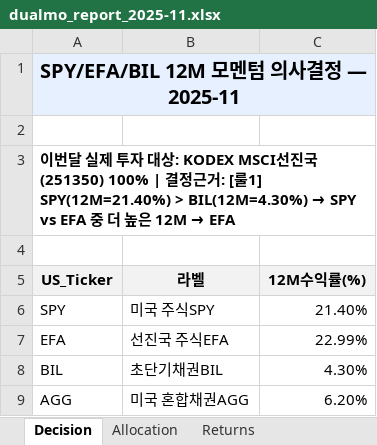
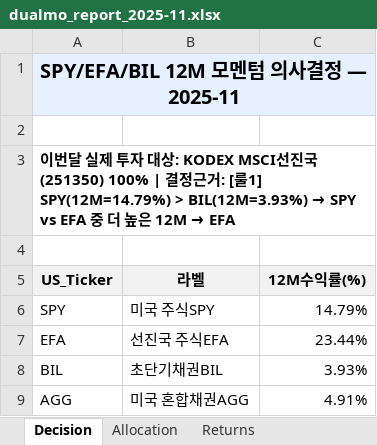
Before and after one commit to ophnsjh0/stocks, an Excel workbook: ISA/dual_momentum_out/dualmo_report_2025-11.xlsx, sheet Decision, drawn as a sheet; values as stored, in another font and other column widths than the file's, no borders; the diff names each change by its address in the sheet, - before the commit and + after, or states it on an @@ line.

```diff
--- a/ISA/dual_momentum_out/dualmo_report_2025-11.xlsx (sheet Decision)
+++ b/ISA/dual_momentum_out/dualmo_report_2025-11.xlsx (sheet Decision)
@@ A3 (US_Ticker): …룰1] SPY(12M=21.40%) > BIL(12M=4.30%) → SPY… → …룰1] SPY(12M=14.79%) > BIL(12M=3.93%) → SPY… @@
-C6 (12M수익률(%)): 21.40%
+C6 (12M수익률(%)): 14.79%
-C7 (12M수익률(%)): 22.99%
+C7 (12M수익률(%)): 23.44%
-C8 (12M수익률(%)): 4.30%
+C8 (12M수익률(%)): 3.93%
-C9 (12M수익률(%)): 6.20%
+C9 (12M수익률(%)): 4.91%
```
Also changed, not shown: sheet Compare_EFA_vs_251350, sheet Returns, sheet Allocation, ISA/laa_out/laa_report_2025-11.xlsx, ISA/vaa_out/vaa_report_2025-11.xlsx, 5 other files.
